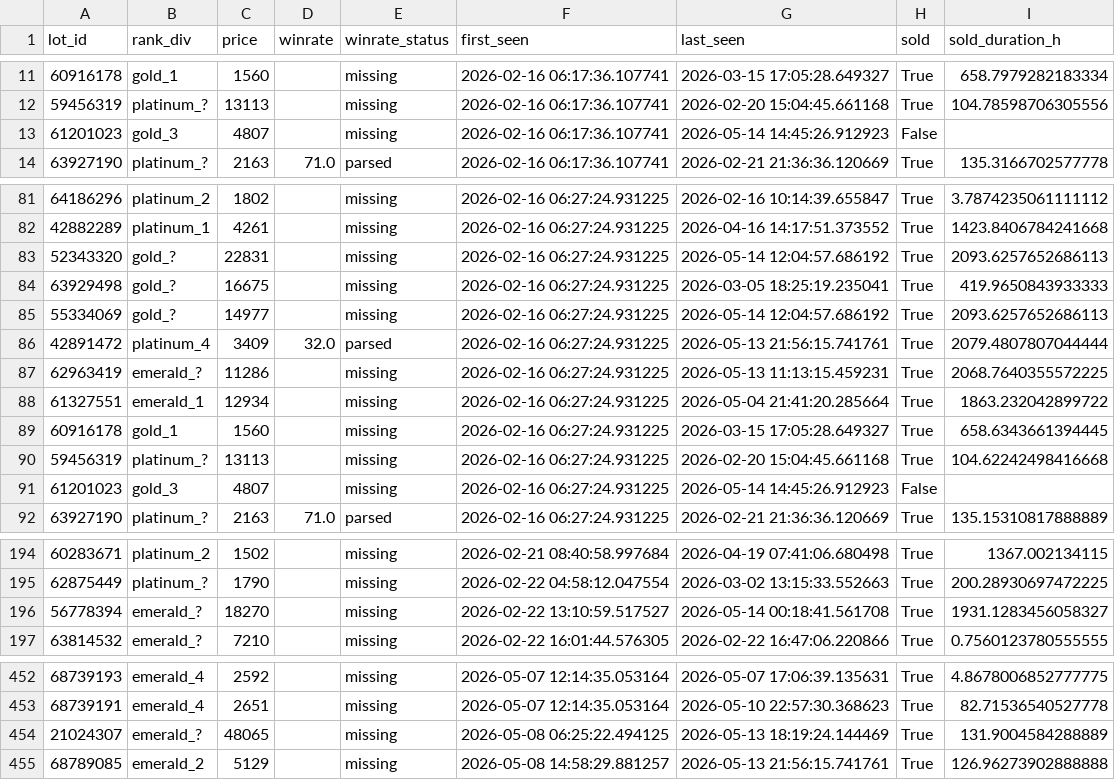
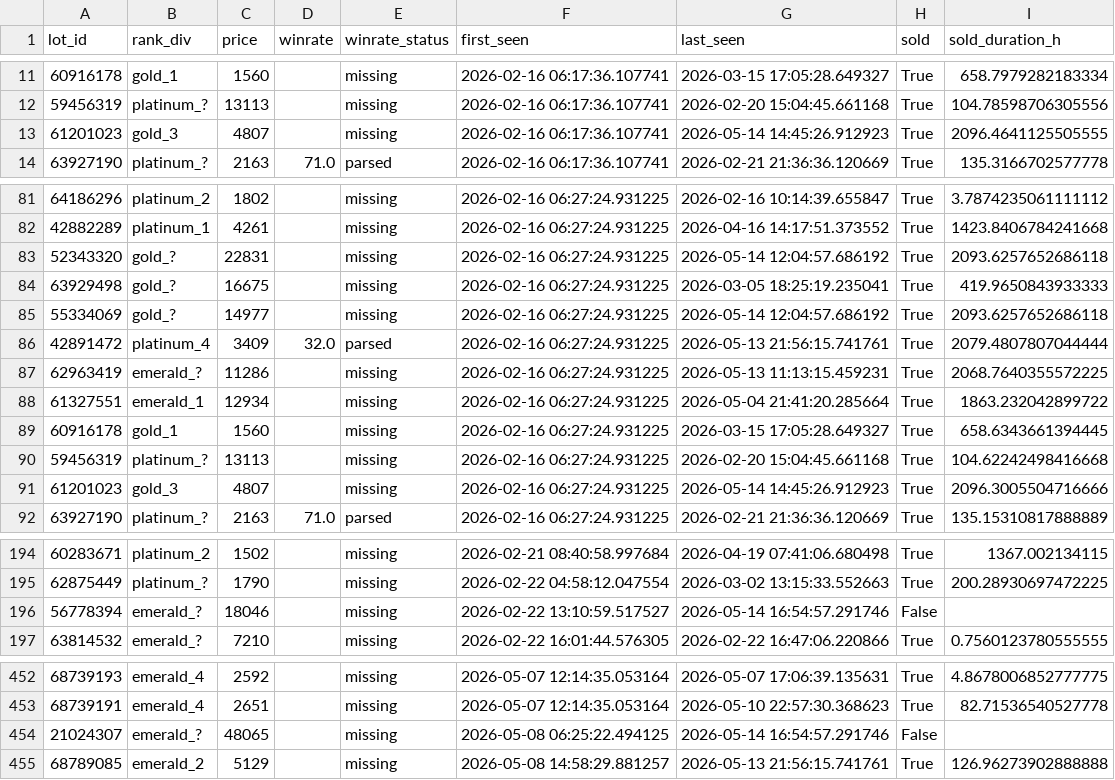
Before and after one commit to bel1k66/funpay-tracker, a CSV file: lot_lifecycle.csv, drawn as a sheet; only a part is shown, gaps mark what is left out; the diff covers the shown part only.

```diff
--- a/lot_lifecycle.csv
+++ b/lot_lifecycle.csv
@@ -12,3 +12,3 @@ lot_id,rank_div,price,winrate,winrate_status,first_seen,last_seen,sold,sold_dura
 59456319,platinum_?,13113,,missing,2026-02-16 06:17:36.107741,2026-02-20 15:04:45.661168,True,104.78598706305556
-61201023,gold_3,4807,,missing,2026-02-16 06:17:36.107741,2026-05-14 14:45:26.912923,False,
+61201023,gold_3,4807,,missing,2026-02-16 06:17:36.107741,2026-05-14 14:45:26.912923,True,2096.4641125505555
 63927190,platinum_?,2163,71.0,parsed,2026-02-16 06:17:36.107741,2026-02-21 21:36:36.120669,True,135.3166702577778
@@ -82,5 +82,5 @@ lot_id,rank_div,price,winrate,winrate_status,first_seen,last_seen,sold,sold_dura
 42882289,platinum_1,4261,,missing,2026-02-16 06:27:24.931225,2026-04-16 14:17:51.373552,True,1423.8406784241668
-52343320,gold_?,22831,,missing,2026-02-16 06:27:24.931225,2026-05-14 12:04:57.686192,True,2093.6257652686113
+52343320,gold_?,22831,,missing,2026-02-16 06:27:24.931225,2026-05-14 12:04:57.686192,True,2093.6257652686118
 63929498,gold_?,16675,,missing,2026-02-16 06:27:24.931225,2026-03-05 18:25:19.235041,True,419.9650843933333
-55334069,gold_?,14977,,missing,2026-02-16 06:27:24.931225,2026-05-14 12:04:57.686192,True,2093.6257652686113
+55334069,gold_?,14977,,missing,2026-02-16 06:27:24.931225,2026-05-14 12:04:57.686192,True,2093.6257652686118
 42891472,platinum_4,3409,32.0,parsed,2026-02-16 06:27:24.931225,2026-05-13 21:56:15.741761,True,2079.4807807044444
@@ -90,3 +90,3 @@ lot_id,rank_div,price,winrate,winrate_status,first_seen,last_seen,sold,sold_dura
 59456319,platinum_?,13113,,missing,2026-02-16 06:27:24.931225,2026-02-20 15:04:45.661168,True,104.62242498416668
-61201023,gold_3,4807,,missing,2026-02-16 06:27:24.931225,2026-05-14 14:45:26.912923,False,
+61201023,gold_3,4807,,missing,2026-02-16 06:27:24.931225,2026-05-14 14:45:26.912923,True,2096.3005504716666
 63927190,platinum_?,2163,71.0,parsed,2026-02-16 06:27:24.931225,2026-02-21 21:36:36.120669,True,135.15310817888889
@@ -195,3 +195,3 @@ lot_id,rank_div,price,winrate,winrate_status,first_seen,last_seen,sold,sold_dura
 62875449,platinum_?,1790,,missing,2026-02-22 04:58:12.047554,2026-03-02 13:15:33.552663,True,200.28930697472225
-56778394,emerald_?,18270,,missing,2026-02-22 13:10:59.517527,2026-05-14 00:18:41.561708,True,1931.1283456058327
+56778394,emerald_?,18046,,missing,2026-02-22 13:10:59.517527,2026-05-14 16:54:57.291746,False,
 63814532,emerald_?,7210,,missing,2026-02-22 16:01:44.576305,2026-02-22 16:47:06.220866,True,0.7560123780555555
@@ -453,3 +453,3 @@ lot_id,rank_div,price,winrate,winrate_status,first_seen,last_seen,sold,sold_dura
 68739191,emerald_4,2651,,missing,2026-05-07 12:14:35.053164,2026-05-10 22:57:30.368623,True,82.71536540527778
-21024307,emerald_?,48065,,missing,2026-05-08 06:25:22.494125,2026-05-13 18:19:24.144469,True,131.9004584288889
+21024307,emerald_?,48065,,missing,2026-05-08 06:25:22.494125,2026-05-14 16:54:57.291746,False,
 68789085,emerald_2,5129,,missing,2026-05-08 14:58:29.881257,2026-05-13 21:56:15.741761,True,126.96273902888888
```
Also changed, not shown: 7 edited cells elsewhere in this file.
